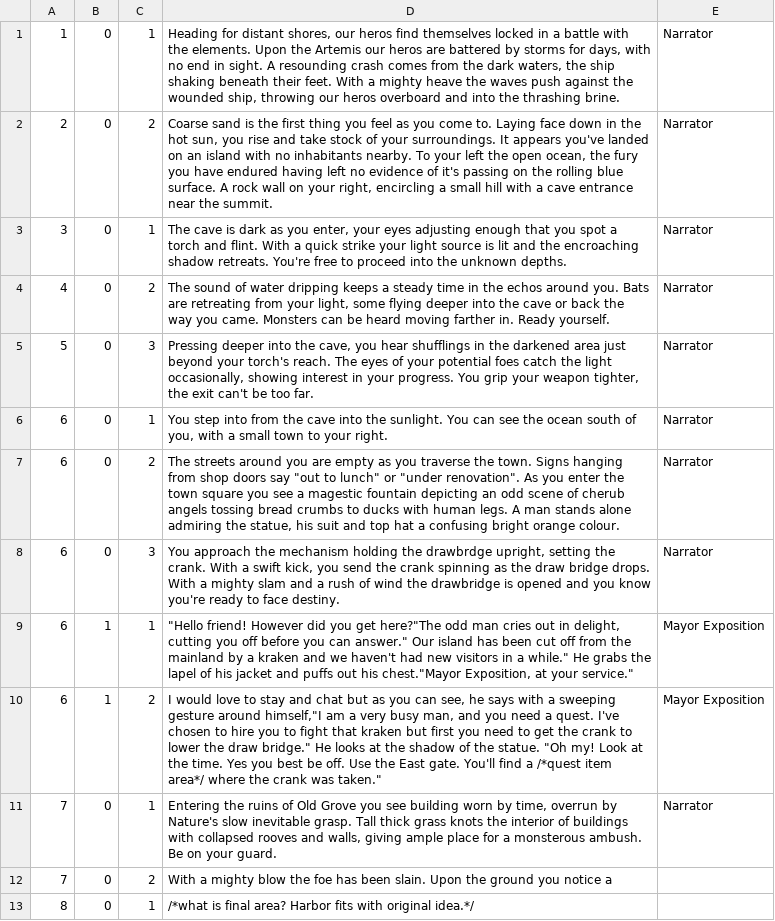
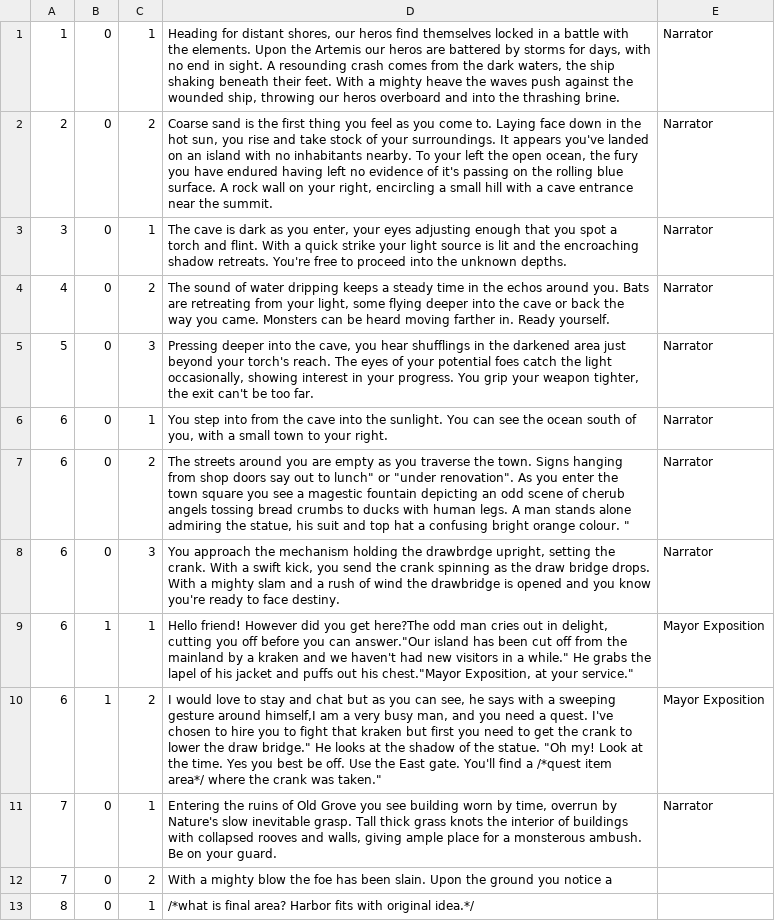
Before and after one commit to ZachWilliam/CPP_Repository, a CSV file: Database/Database/Database_Text.csv, drawn as a sheet.

```diff
--- a/Database/Database/Database_Text.csv
+++ b/Database/Database/Database_Text.csv
@@ -6,6 +6,6 @@
 6;0;1;You step into from the cave into the sunlight. You can see the ocean south of you, with a small town to your right.;Narrator
-6;0;2;"The streets around you are empty as you traverse the town. Signs hanging from shop doors say ""out to lunch"" or ""under renovation"". As you enter the town square you see a magestic fountain depicting an odd scene of cherub angels tossing bread crumbs to ducks with human legs. A man stands alone admiring the statue, his suit and top hat a confusing bright orange colour. ";Narrator
+6;0;2;"The streets around you are empty as you traverse the town. Signs hanging from shop doors say "out to lunch" or "under renovation". As you enter the town square you see a magestic fountain depicting an odd scene of cherub angels tossing bread crumbs to ducks with human legs. A man stands alone admiring the statue, his suit and top hat a confusing bright orange colour. ";Narrator
 6;0;3;You approach the mechanism holding the drawbrdge upright, setting the crank. With a swift kick, you send the crank spinning as the draw bridge drops. With a mighty slam and a rush of wind the drawbridge is opened and you know you're ready to face destiny.;Narrator
-6;1;1;"""Hello friend! However did you get here?""The odd man cries out in delight, cutting you off before you can answer."" Our island has been cut off from the mainland by a kraken and we haven't had new visitors in  a while."" He grabs the lapel of his jacket and puffs out his chest.""Mayor Exposition, at your service."" ";Mayor Exposition
-6;1;2;"I would love to stay and chat but as you can see, he says with a sweeping gesture around himself,""I am a very busy man, and you need a quest. I've chosen to hire you to fight that kraken but first you need to get the crank to lower the draw bridge."" He looks at the shadow of the statue. ""Oh my! Look at the time. Yes you best be off. Use the East gate. You'll find a /*quest item area*/ where the crank was taken.""";Mayor Exposition
+6;1;1;"Hello friend! However did you get here?"The odd man cries out in delight, cutting you off before you can answer."Our island has been cut off from the mainland by a kraken and we haven't had new visitors in  a while." He grabs the lapel of his jacket and puffs out his chest."Mayor Exposition, at your service.";Mayor Exposition
+6;1;2;"I would love to stay and chat but as you can see, he says with a sweeping gesture around himself,"I am a very busy man, and you need a quest. I've chosen to hire you to fight that kraken but first you need to get the crank to lower the draw bridge." He looks at the shadow of the statue. "Oh my! Look at the time. Yes you best be off. Use the East gate. You'll find a /*quest item area*/ where the crank was taken.";Mayor Exposition
 7;0;1; Entering the ruins of Old Grove you see building worn by time, overrun by Nature's slow inevitable grasp. Tall thick grass knots the interior of buildings with collapsed rooves and walls, giving ample place for a monsterous ambush. Be on your guard.; Narrator
```
Also changed, not shown: 2 other files.
